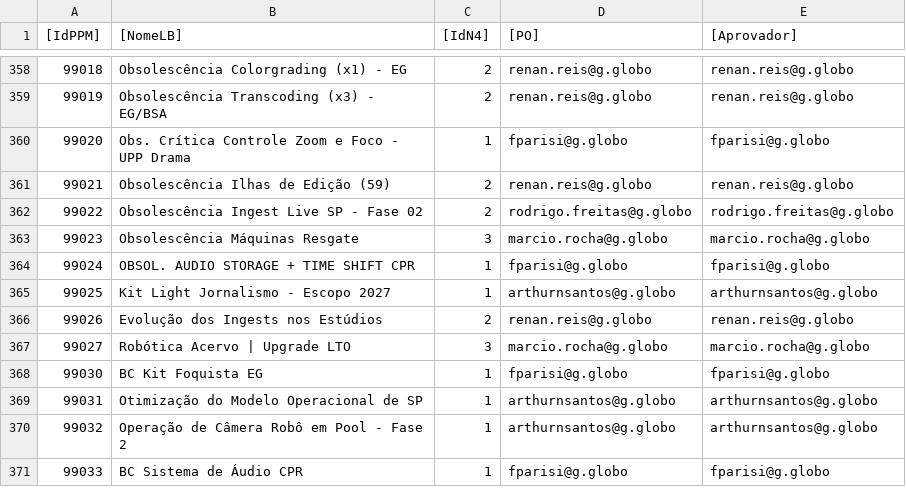
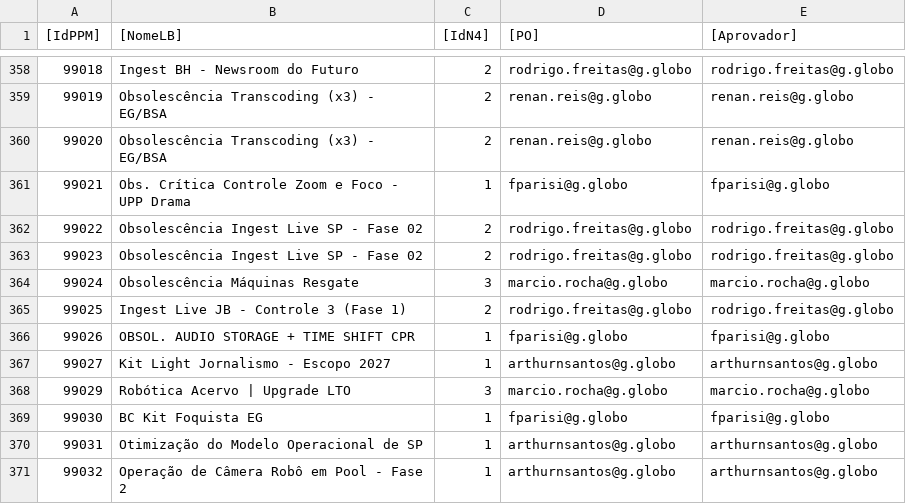
Before and after one commit to gabrielfraga-globo/Performance_capex_26, a CSV file: public/data/D01_responsaveis.csv, drawn as a sheet; only a part is shown, gaps mark what is left out; the shorter side is filled out with more unchanged rows; the diff covers the shown part only.

```diff
--- a/public/data/D01_responsaveis.csv
+++ b/public/data/D01_responsaveis.csv
@@ -358,11 +358,13 @@
-"99018";"Obsolescência Colorgrading (x1) - EG";"2";"renan.reis@g.globo";"renan.reis@g.globo"
+"99018";"Ingest BH - Newsroom do Futuro";"2";"rodrigo.freitas@g.globo";"rodrigo.freitas@g.globo"
 "99019";"Obsolescência Transcoding (x3) - EG/BSA";"2";"renan.reis@g.globo";"renan.reis@g.globo"
-"99020";"Obs. Crítica Controle Zoom e Foco - UPP Drama";"1";"fparisi@g.globo";"fparisi@g.globo"
-"99021";"Obsolescência Ilhas de Edição (59)";"2";"renan.reis@g.globo";"renan.reis@g.globo"
+"99020";"Obsolescência Transcoding (x3) - EG/BSA";"2";"renan.reis@g.globo";"renan.reis@g.globo"
+"99021";"Obs. Crítica Controle Zoom e Foco - UPP Drama";"1";"fparisi@g.globo";"fparisi@g.globo"
 "99022";"Obsolescência Ingest Live SP - Fase 02";"2";"rodrigo.freitas@g.globo";"rodrigo.freitas@g.globo"
-"99023";"Obsolescência Máquinas Resgate";"3";"marcio.rocha@g.globo";"marcio.rocha@g.globo"
-"99024";"OBSOL. AUDIO STORAGE + TIME SHIFT CPR";"1";"fparisi@g.globo";"fparisi@g.globo"
-"99025";"Kit Light Jornalismo - Escopo 2027";"1";"arthurnsantos@g.globo";"arthurnsantos@g.globo"
-"99026";"Evolução dos Ingests nos Estúdios";"2";"renan.reis@g.globo";"renan.reis@g.globo"
-"99027";"Robótica Acervo | Upgrade LTO";"3";"marcio.rocha@g.globo";"marcio.rocha@g.globo"
+"99023";"Obsolescência Ingest Live SP - Fase 02";"2";"rodrigo.freitas@g.globo";"rodrigo.freitas@g.globo"
+"99024";"Obsolescência Máquinas Resgate";"3";"marcio.rocha@g.globo";"marcio.rocha@g.globo"
+"99025";"Ingest Live JB - Controle 3 (Fase 1)";"2";"rodrigo.freitas@g.globo";"rodrigo.freitas@g.globo"
+"99026";"
+OBSOL. AUDIO STORAGE + TIME SHIFT CPR";"1";"fparisi@g.globo";"fparisi@g.globo"
+"99027";"Kit Light Jornalismo - Escopo 2027";"1";"arthurnsantos@g.globo";"arthurnsantos@g.globo"
+"99029";"Robótica Acervo | Upgrade LTO";"3";"marcio.rocha@g.globo";"marcio.rocha@g.globo"
 "99030";"BC Kit Foquista EG";"1";"fparisi@g.globo";"fparisi@g.globo"
```
Also changed, not shown: 2 added rows and 32 edited cells elsewhere in this file, public/data/D05a_demanda_linhas.csv, public/data/R02_projetos_orcamento_rc.csv, 11 other files.
